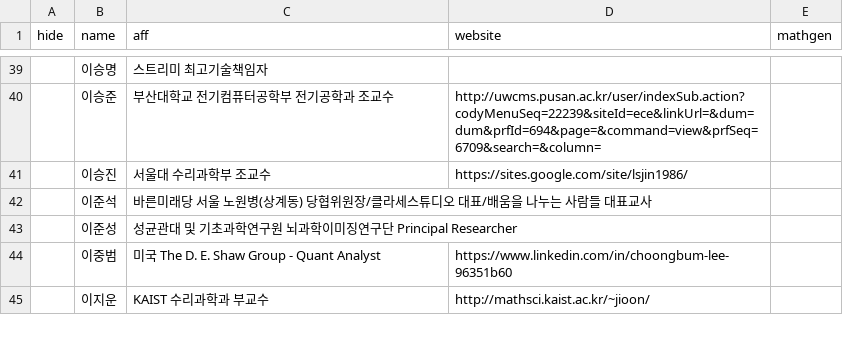
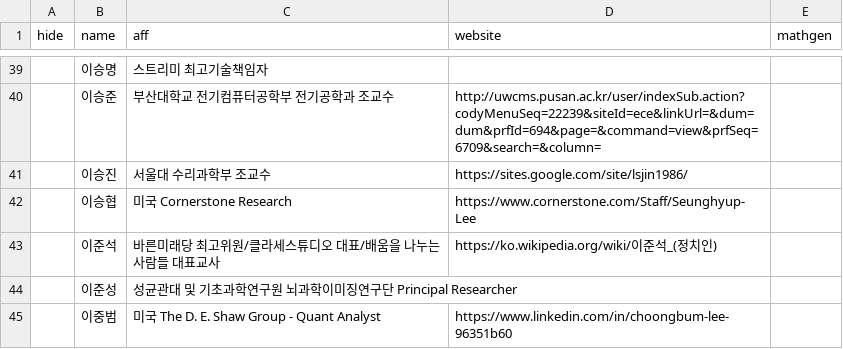
Before and after one commit to imo-korea/imo-korea.github.io, a CSV file: _data/people.csv, drawn as a sheet; only a part is shown, gaps mark what is left out; the shorter side is filled out with more unchanged rows.

```diff
--- a/_data/people.csv
+++ b/_data/people.csv
@@ -41,3 +41,4 @@ hide,name,aff,website,mathgen
 ,이승진,서울대 수리과학부 조교수,https://sites.google.com/site/lsjin1986/,
-,이준석,바른미래당 서울 노원병(상계동) 당협위원장/클라세스튜디오 대표/배움을 나누는 사람들 대표교사,,
+,이승협,미국 Cornerstone Research,https://www.cornerstone.com/Staff/Seunghyup-Lee,
+,이준석,바른미래당 최고위원/클라세스튜디오 대표/배움을 나누는 사람들 대표교사,https://ko.wikipedia.org/wiki/이준석_(정치인),
 ,이준성,성균관대 및 기초과학연구원 뇌과학이미징연구단 Principal Researcher,,
```
Also changed, not shown: _data/schoolteacher.csv.
